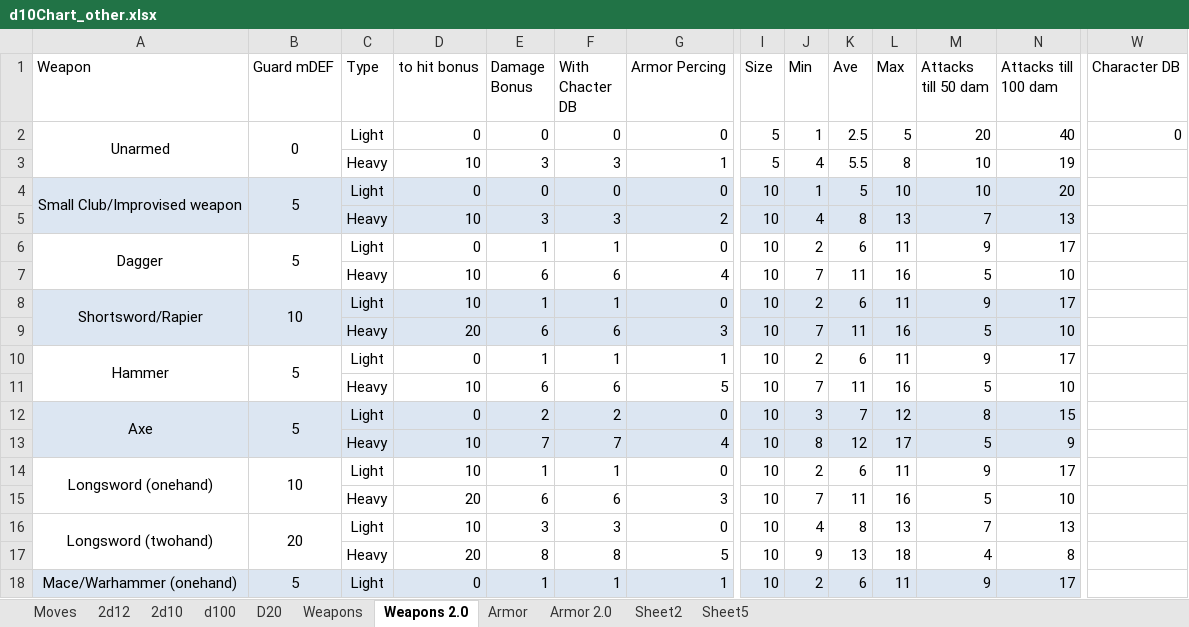
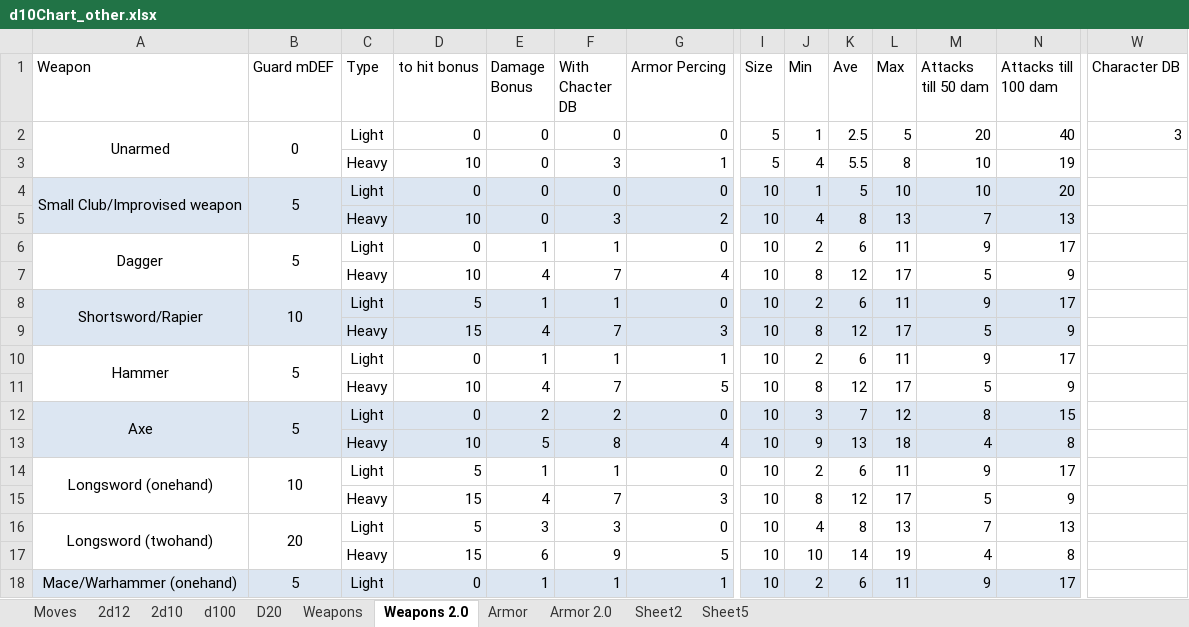
Before and after one commit to gstroe/MeleeGame, an Excel workbook: rules/d10Chart_other.xlsx, sheet Weapons 2.0, drawn as a sheet; only a part is shown, gaps mark what is left out; values as stored, in another font and other column widths than the file's, no borders; removed rows and columns are numbered as before the commit, all else as after; rows hold the shown columns only; the diff covers the shown part only; the diff names each change by its address in the sheet, - before the commit and + after, or states it on an @@ line.

Commit message:
Character sheet update

```diff
--- a/rules/d10Chart_other.xlsx (sheet Weapons 2.0)
+++ b/rules/d10Chart_other.xlsx (sheet Weapons 2.0)
-W2 (Character DB): 0
+W2 (Character DB): 3
-E3 (Damage Bonus): 3
+E3 (Damage Bonus): 0
-E5 (Damage Bonus): 3
+E5 (Damage Bonus): 0
-E7 (Damage Bonus): 6
+E7 (Damage Bonus): 4
-F7 (With Chacter DB): 6
+F7 (With Chacter DB): 7
-J7 (Min): 7
+J7 (Min): 8
-K7 (Ave): 11
+K7 (Ave): 12
-L7 (Max): 16
+L7 (Max): 17
-N7 (Attacks till 100 dam): 10
+N7 (Attacks till 100 dam): 9
-D8 (to hit bonus): 10
+D8 (to hit bonus): 5
-row 9:  |  | Heavy | 20 | 6 | 6 | 3 | 10 | 7 | 11 | 16 | 5 | 10
+row 9:  |  | Heavy | 15 | 4 | 7 | 3 | 10 | 8 | 12 | 17 | 5 | 9
-E11 (Damage Bonus): 6
+E11 (Damage Bonus): 4
-F11 (With Chacter DB): 6
+F11 (With Chacter DB): 7
-J11 (Min): 7
+J11 (Min): 8
-K11 (Ave): 11
+K11 (Ave): 12
-L11 (Max): 16
+L11 (Max): 17
-N11 (Attacks till 100 dam): 10
+N11 (Attacks till 100 dam): 9
-row 13:  |  | Heavy | 10 | 7 | 7 | 4 | 10 | 8 | 12 | 17 | 5 | 9
+row 13:  |  | Heavy | 10 | 5 | 8 | 4 | 10 | 9 | 13 | 18 | 4 | 8
-D14 (to hit bonus): 10
+D14 (to hit bonus): 5
-row 15:  |  | Heavy | 20 | 6 | 6 | 3 | 10 | 7 | 11 | 16 | 5 | 10
+row 15:  |  | Heavy | 15 | 4 | 7 | 3 | 10 | 8 | 12 | 17 | 5 | 9
-D16 (to hit bonus): 10
+D16 (to hit bonus): 5
-D17 (to hit bonus): 20
+D17 (to hit bonus): 15
-E17 (Damage Bonus): 8
+E17 (Damage Bonus): 6
-F17 (With Chacter DB): 8
+F17 (With Chacter DB): 9
-J17 (Min): 9
+J17 (Min): 10
-K17 (Ave): 13
+K17 (Ave): 14
-L17 (Max): 18
+L17 (Max): 19
```
Also changed, not shown: 3 added rows, 3 removed rows and 57 edited cells elsewhere in this sheet, sheet Armor 2.0, 4 other files.
